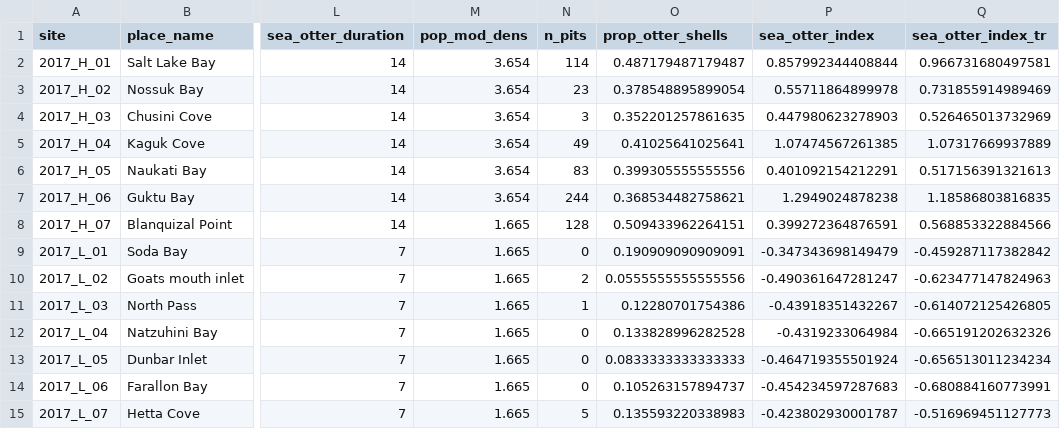
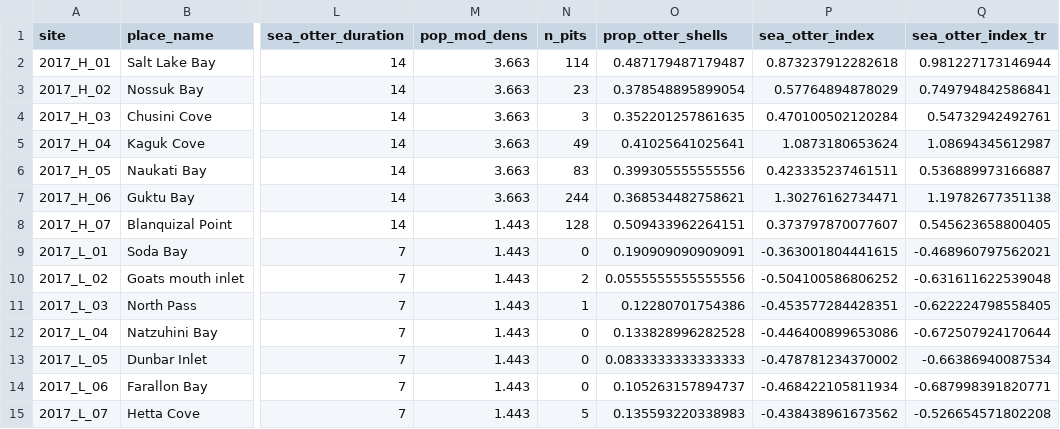
Before and after one commit to APECS-ak/APECS-master-repos, a CSV file: ALL_DATA/sea_otter_impact_index_new.csv, drawn as a sheet; only a part is shown, gaps mark what is left out; the diff covers the shown part only; the diff names each change by its address in the sheet, - before the commit and + after, or states it on an @@ line.

Commit message:
updated index which includes new population values from tim

```diff
--- a/ALL_DATA/sea_otter_impact_index_new.csv
+++ b/ALL_DATA/sea_otter_impact_index_new.csv
-M2:M7 (pop_mod_dens): 3.654
+M2:M7 (pop_mod_dens): 3.663
-P2 (sea_otter_index): 0.857992344408844
+P2 (sea_otter_index): 0.873237912282618
-Q2 (sea_otter_index_tr): 0.966731680497581
+Q2 (sea_otter_index_tr): 0.981227173146944
-P3 (sea_otter_index): 0.55711864899978
+P3 (sea_otter_index): 0.57764894878029
-Q3 (sea_otter_index_tr): 0.731855914989469
+Q3 (sea_otter_index_tr): 0.749794842586841
-P4 (sea_otter_index): 0.447980623278903
+P4 (sea_otter_index): 0.470100502120284
-Q4 (sea_otter_index_tr): 0.526465013732969
+Q4 (sea_otter_index_tr): 0.54732942492761
-P5 (sea_otter_index): 1.07474567261385
+P5 (sea_otter_index): 1.0873180653624
-Q5 (sea_otter_index_tr): 1.07317669937889
+Q5 (sea_otter_index_tr): 1.08694345612987
-P6 (sea_otter_index): 0.401092154212291
+P6 (sea_otter_index): 0.423335237461511
-Q6 (sea_otter_index_tr): 0.517156391321613
+Q6 (sea_otter_index_tr): 0.536889973166887
-P7 (sea_otter_index): 1.2949024878238
+P7 (sea_otter_index): 1.30276162734471
-Q7 (sea_otter_index_tr): 1.18586803816835
+Q7 (sea_otter_index_tr): 1.19782677351138
-M8:M15 (pop_mod_dens): 1.665
+M8:M15 (pop_mod_dens): 1.443
-P8 (sea_otter_index): 0.399272364876591
+P8 (sea_otter_index): 0.373797870077607
-Q8 (sea_otter_index_tr): 0.568853322884566
+Q8 (sea_otter_index_tr): 0.545623658800405
-P9 (sea_otter_index): -0.347343698149479
+P9 (sea_otter_index): -0.363001804441615
-Q9 (sea_otter_index_tr): -0.459287117382842
+Q9 (sea_otter_index_tr): -0.468960797562021
-P10 (sea_otter_index): -0.490361647281247
+P10 (sea_otter_index): -0.504100586806252
-Q10 (sea_otter_index_tr): -0.623477147824963
+Q10 (sea_otter_index_tr): -0.631611622539048
-P11 (sea_otter_index): -0.43918351432267
+P11 (sea_otter_index): -0.453577284428351
-Q11 (sea_otter_index_tr): -0.614072125426805
+Q11 (sea_otter_index_tr): -0.622224798558405
-P12 (sea_otter_index): -0.4319233064984
+P12 (sea_otter_index): -0.446400899653086
-Q12 (sea_otter_index_tr): -0.665191202632326
+Q12 (sea_otter_index_tr): -0.672507924170644
-P13 (sea_otter_index): -0.464719355501924
+P13 (sea_otter_index): -0.478781234370002
-Q13 (sea_otter_index_tr): -0.656513011234234
+Q13 (sea_otter_index_tr): -0.66386940087534
-P14 (sea_otter_index): -0.454234597287683
+P14 (sea_otter_index): -0.468422105811934
-Q14 (sea_otter_index_tr): -0.680884160773991
+Q14 (sea_otter_index_tr): -0.687998391820771
-P15 (sea_otter_index): -0.423802930001787
+P15 (sea_otter_index): -0.438438961673562
-Q15 (sea_otter_index_tr): -0.516969451127773
+Q15 (sea_otter_index_tr): -0.526654571802208
```
Also changed, not shown: 21 edited cells elsewhere in this file, Seagrass_2017/Eelgrass_structure_MS_results/Sea_otter_index_results.csv.
